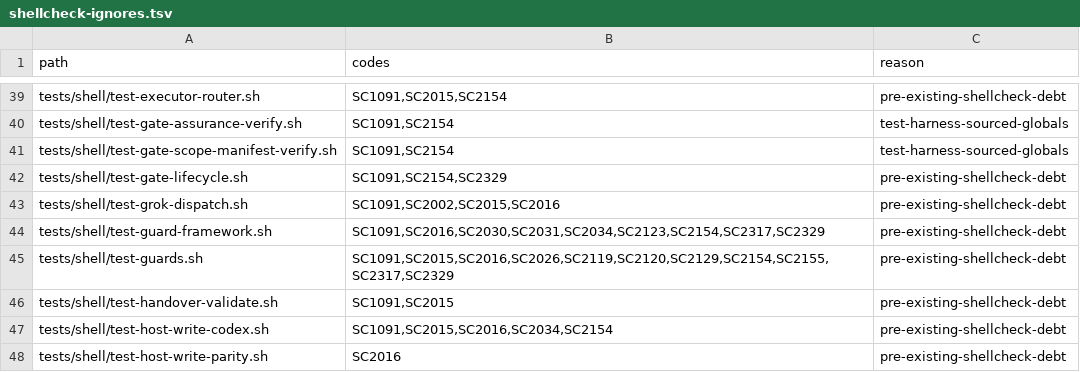
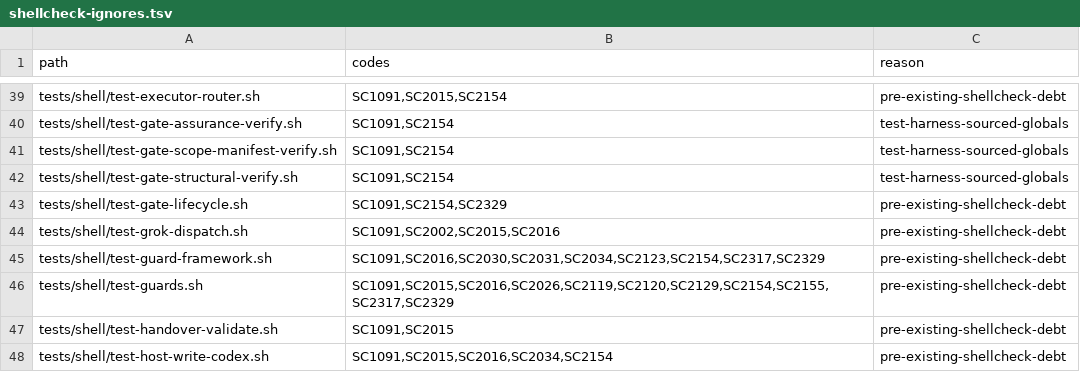
Before and after one commit to screenleon/pm-dispatch, a TSV file: tools/lint/shellcheck-ignores.tsv, drawn as a sheet; only a part is shown, gaps mark what is left out; the shorter side is filled out with more unchanged rows.

```diff
--- a/tools/lint/shellcheck-ignores.tsv
+++ b/tools/lint/shellcheck-ignores.tsv
@@ -41,2 +41,3 @@ tests/shell/test-gate-assurance-verify.sh	SC1091,SC2154	test-harness-sourced-glo
 tests/shell/test-gate-scope-manifest-verify.sh	SC1091,SC2154	test-harness-sourced-globals
+tests/shell/test-gate-structural-verify.sh	SC1091,SC2154	test-harness-sourced-globals
 tests/shell/test-gate-lifecycle.sh	SC1091,SC2154,SC2329	pre-existing-shellcheck-debt
```
Also changed, not shown: 12 other files.
